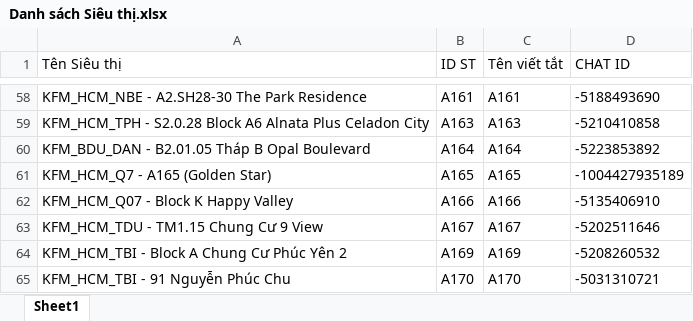
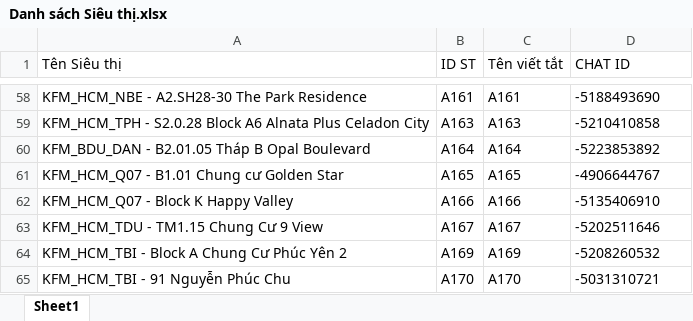
Before and after one commit to aresphamha/Doi_Soat_Dong_Mat, an Excel workbook: SPAM_PHIEU_CHUYEN/CHI TIẾT MÁT/Danh sách Siêu thị.xlsx, sheet Sheet1, drawn as a sheet; only a part is shown, gaps mark what is left out; values as stored, in another font and other column widths than the file's, no borders; the diff names each change by its address in the sheet, - before the commit and + after, or states it on an @@ line.

```diff
--- a/SPAM_PHIEU_CHUYEN/CHI TIẾT MÁT/Danh sách Siêu thị.xlsx (sheet Sheet1)
+++ b/SPAM_PHIEU_CHUYEN/CHI TIẾT MÁT/Danh sách Siêu thị.xlsx (sheet Sheet1)
-A61 (Tên Siêu thị): KFM_HCM_Q7 - A165 (Golden Star)
+A61 (Tên Siêu thị): KFM_HCM_Q07 - B1.01 Chung cư Golden Star
-D61 (CHAT ID): -1004427935189
+D61 (CHAT ID): -4906644767
```
Also changed, not shown: SPAM_PHIEU_CHUYEN/CHI TIẾT THỊT CÁ/Danh sách Siêu thị.xlsx, SPAM_PHIEU_CHUYEN/HẬU KIỂM RAU/Danh sách Siêu thị.xlsx, 8 other files.
